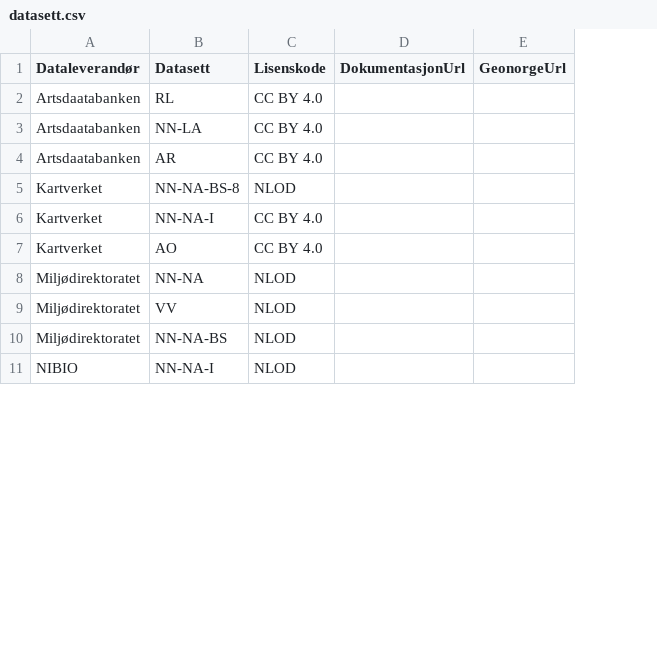
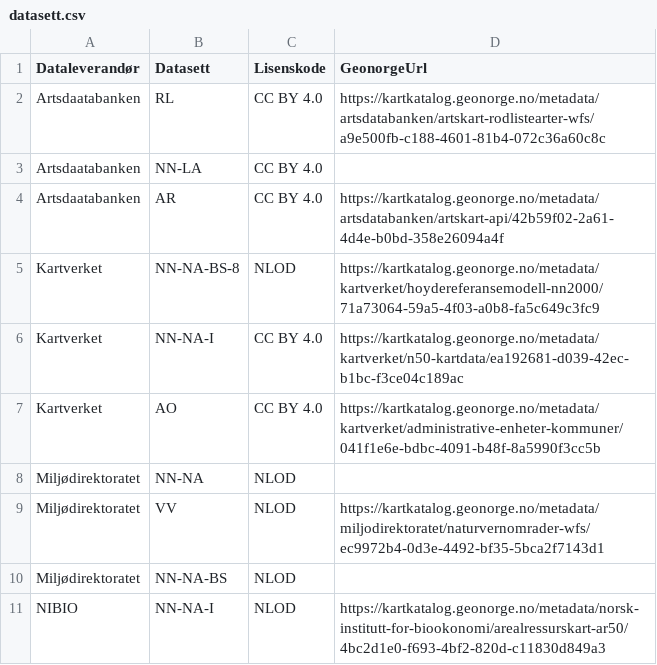
Before and after one commit to Artsdatabanken/natursystem-ubehandlet, a CSV file: Natur_i_Norge/datasett.csv, drawn as a sheet; only a part is shown; removed rows and columns are numbered as before the commit, all else as after; the diff names each change by its address in the sheet, - before the commit and + after, or states it on an @@ line.

Commit message:
Konverter TSV->CSV Forsøk #2

```diff
--- a/Natur_i_Norge/datasett.csv
+++ b/Natur_i_Norge/datasett.csv
-column D (DokumentasjonUrl), empty
-column E (GeonorgeUrl), empty
+column D (GeonorgeUrl), rows 2-11: https://kartkatalog.geonorge.no/metadata/artsdatabanken/artskart-rodlistearter-wfs/a9e500fb-c188-4601-81b4-072c36a60c8c |  | https://kartkatalog.geonorge.no/metadata/artsdatabanken/artskart-api/42b59f02-2a61-4d4e-b0bd-358e26094a4f | https://kartkatalog.geonorge.no/metadata/kartverket/hoydereferansemodell-nn2000/71a73064-59a5-4f03-a0b8-fa5c649c3fc9 | https://kartkatalog.geonorge.no/metadata/kartverket/n50-kartdata/ea192681-d039-42ec-b1bc-f3ce04c189ac | https://kartkatalog.geonorge.no/metadata/kartverket/administrative-enheter-kommuner/041f1e6e-bdbc-4091-b48f-8a5990f3cc5b |  | https://kartkatalog.geonorge.no/metadata/miljodirektoratet/naturvernomrader-wfs/ec9972b4-0d3e-4492-bf35-5bca2f7143d1 |  | https://kartkatalog.geonorge.no/metadata/norsk-institutt-for-biookonomi/arealressurskart-ar50/4bc2d1e0-f693-4bf2-820d-c11830d849a3
```
